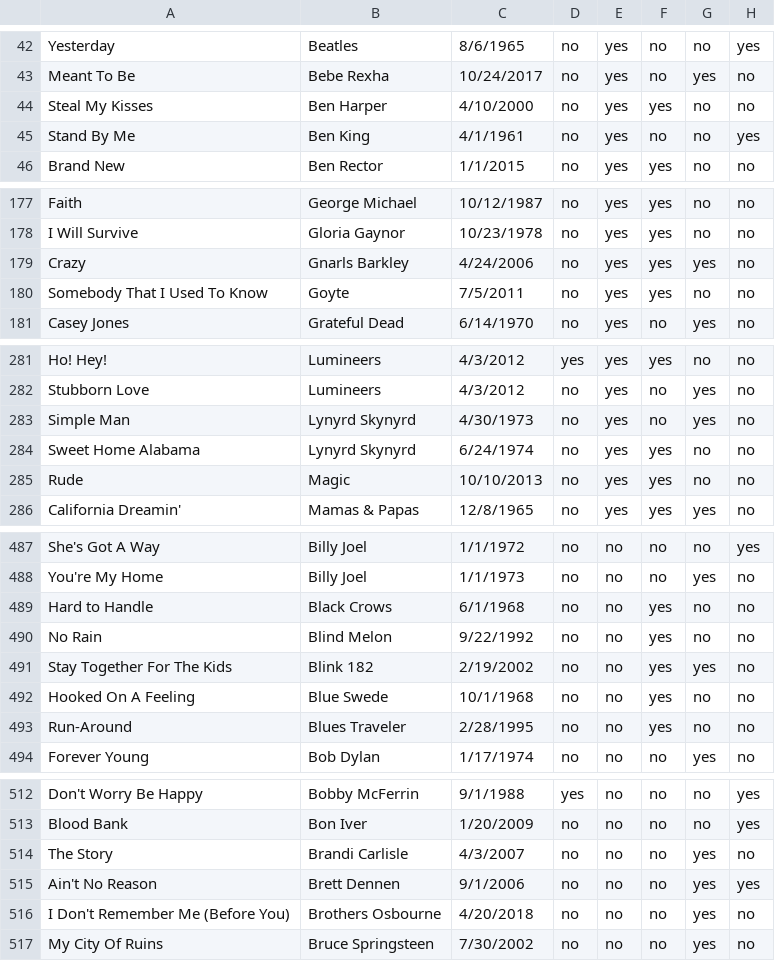
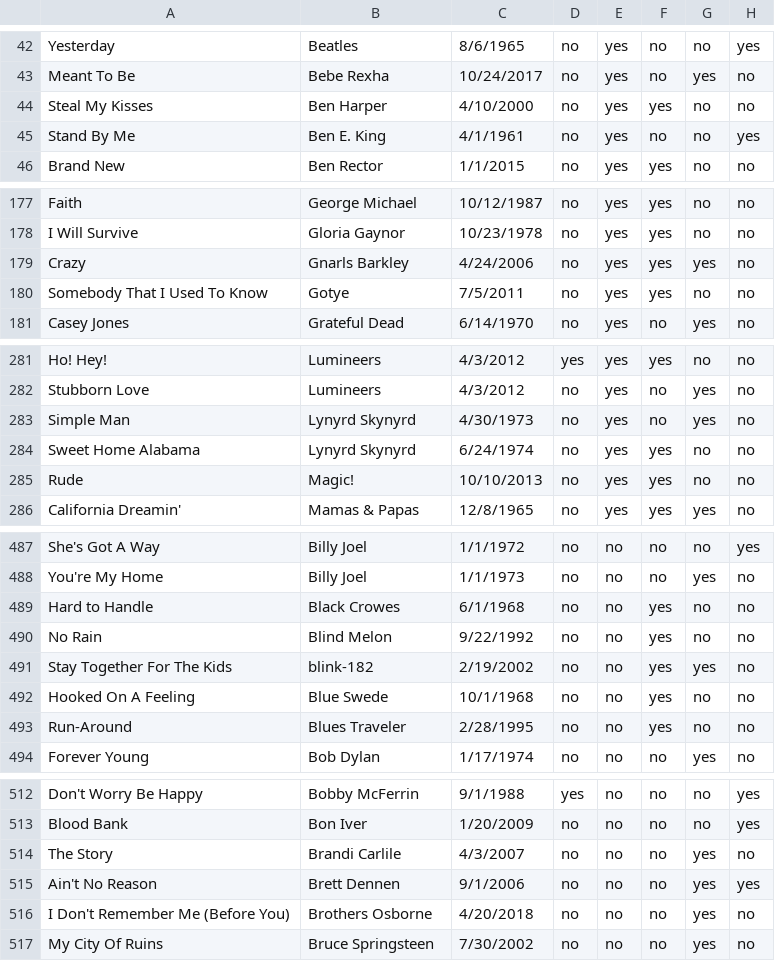
Before and after one commit to andershyatt/anders, a CSV file: songscsv/Master song list - Sheet5 (1).csv, drawn as a sheet; only a part is shown, gaps mark what is left out; the diff covers the shown part only; the diff names each change by its address in the sheet, - before the commit and + after, or states it on an @@ line.

```diff
--- a/songscsv/Master song list - Sheet5 (1).csv
+++ b/songscsv/Master song list - Sheet5 (1).csv
-B45: Ben King
+B45: Ben E. King
-B180: Goyte
+B180: Gotye
-B285: Magic
+B285: Magic!
-B489: Black Crows
+B489: Black Crowes
-B491: Blink 182
+B491: blink-182
-B514: Brandi Carlisle
+B514: Brandi Carlile
-B516: Brothers Osbourne
+B516: Brothers Osborne
```
Also changed, not shown: 23 edited cells elsewhere in this file, 1 other file.
